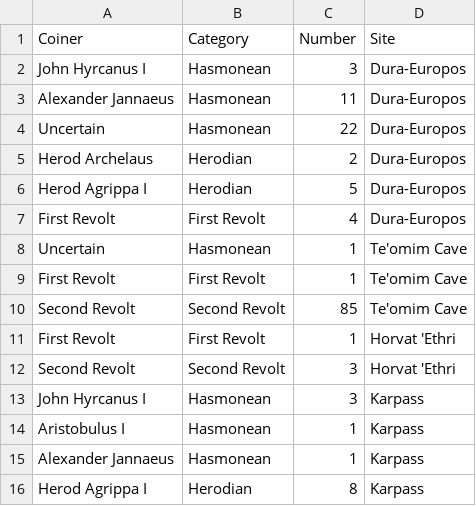
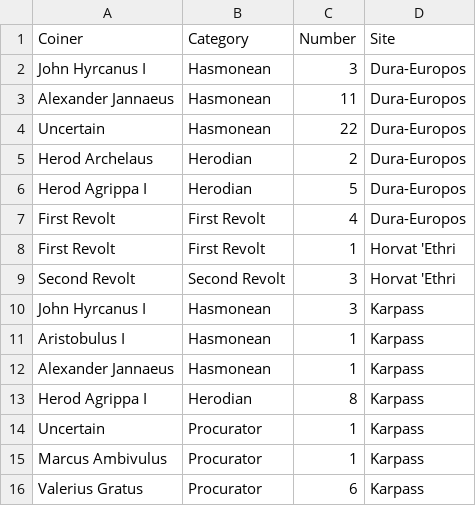
Before and after one commit to hwetsman/map_coins, a CSV file: coin_data.csv, drawn as a sheet; only a part is shown; the shorter side is filled out with more unchanged rows.

Commit message:
Data: remove te'omim cave

```diff
--- a/coin_data.csv
+++ b/coin_data.csv
@@ -7,5 +7,2 @@ Herod Agrippa I,Herodian,5,Dura-Europos
 First Revolt,First Revolt,4,Dura-Europos
-Uncertain,Hasmonean,1,Te'omim Cave
-First Revolt,First Revolt,1,Te'omim Cave
-Second Revolt,Second Revolt,85,Te'omim Cave
 First Revolt,First Revolt,1,Horvat 'Ethri
```
